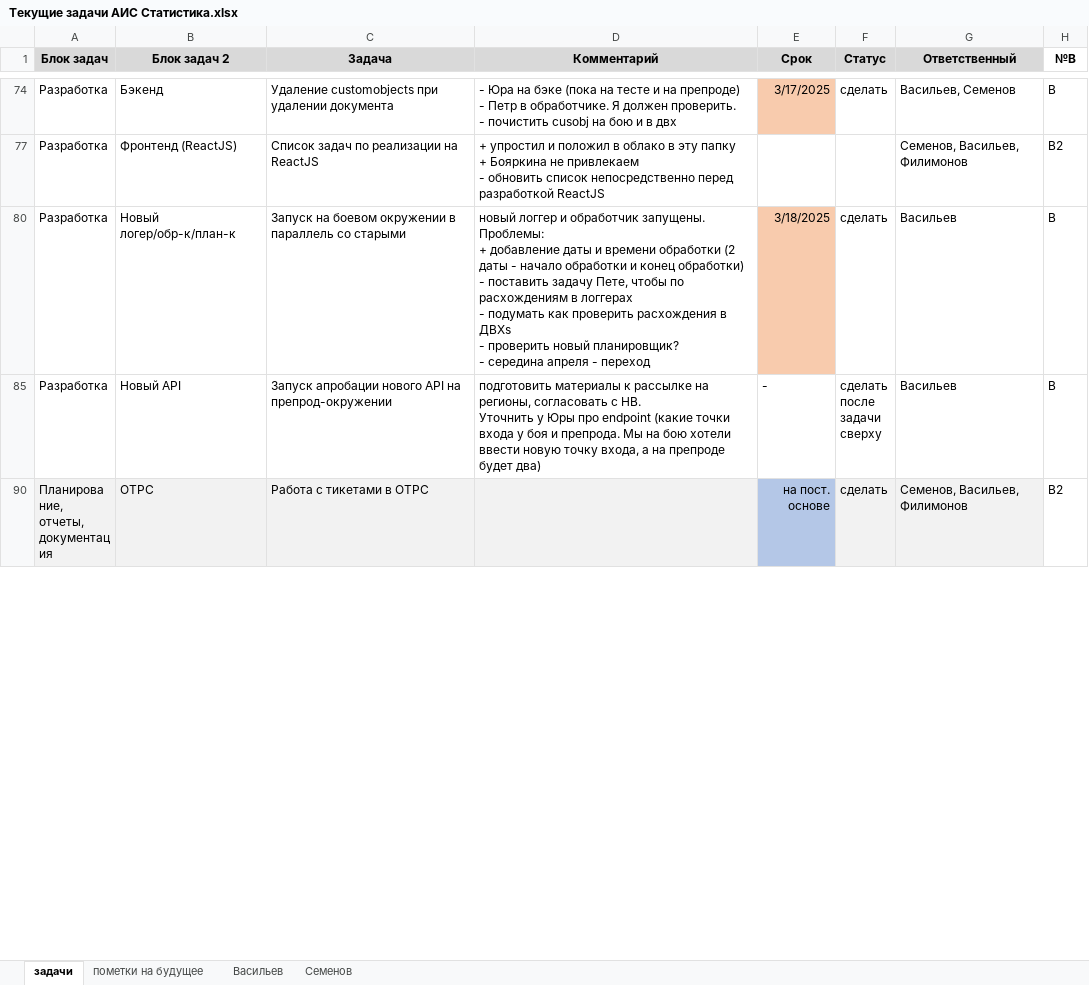
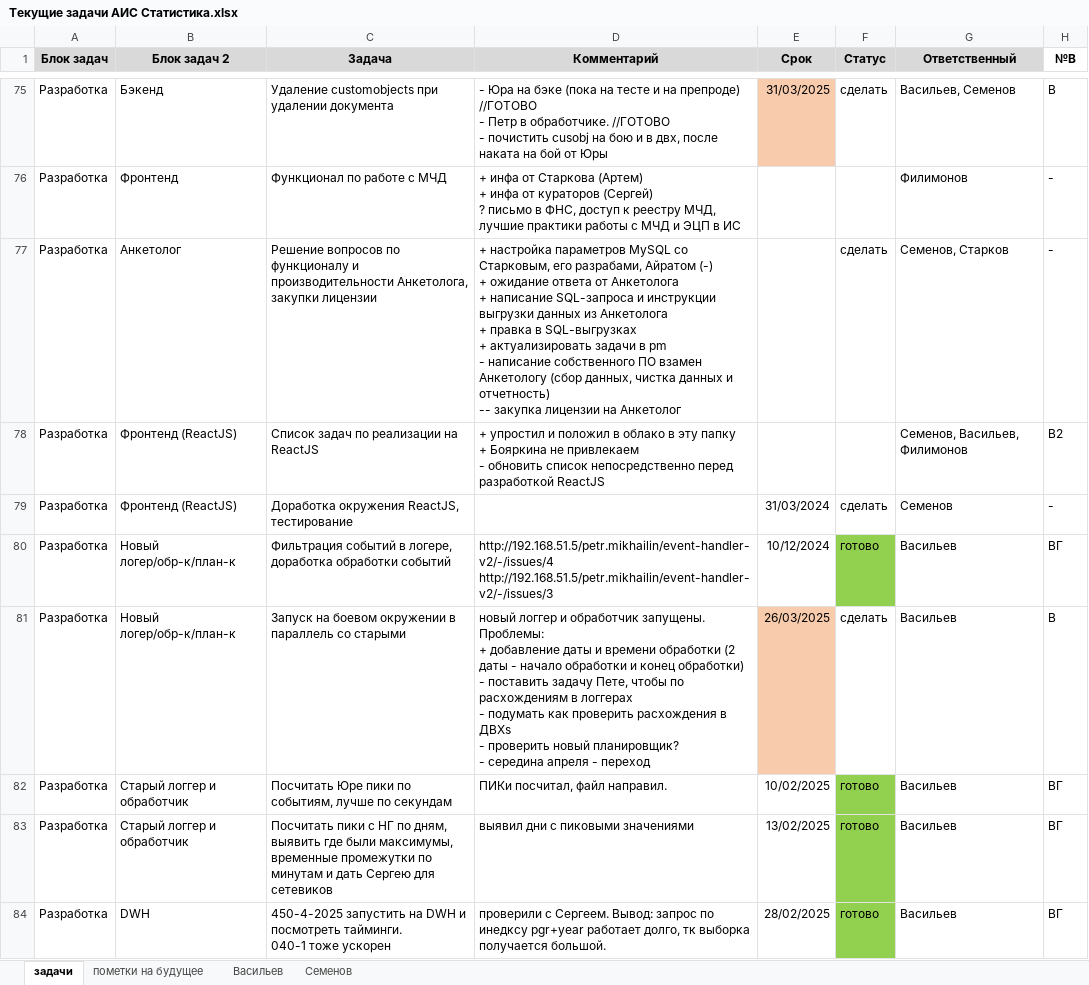
Before and after one commit to Revaldyo/test, an Excel workbook: Текущие задачи АИС Статистика.xlsx, sheet задачи, drawn as a sheet; only a part is shown, gaps mark what is left out; the shorter side is filled out with more unchanged rows; values as stored, in another font and other column widths than the file's, no borders; table styles not drawn; addresses are those after the commit; ↵ is a line break in a cell; the diff covers the shown part only; the diff names each change by its address in the sheet, - before the commit and + after, or states it on an @@ line.

```diff
--- a/Текущие задачи АИС Статистика.xlsx (sheet задачи)
+++ b/Текущие задачи АИС Статистика.xlsx (sheet задачи)
-D75 (Комментарий): …на препроде) ↵ - Петр в обработчике. Я должен проверить. ↵ - почистить cusobj на бою и в двх
+D75 (Комментарий): …на препроде) //ГОТОВО ↵ - Петр в обработчике. //ГОТОВО ↵ - почистить cusobj на бою и в двх, после наката на бой от Юры
-E75 (Срок): 3/17/2025
+E75 (Срок): 31/03/2025
@@ row 76 unhidden: Разработка | Фронтенд | Функционал по работе с МЧД | + инфа от Старкова (Артем) ↵ + инфа от кураторов (Сергей) ↵ ? письмо в ФНС, доступ к реестру МЧД, лучшие практики работы с МЧД и ЭЦП в ИС |  |  | Филимонов | - @@
@@ row 77 unhidden: Разработка | Анкетолог | Решение вопросов по функционалу и производительности Анкетолога, закупки лицензии | + настройка параметров MySQL со Старковым, его разрабами, Айратом (-) ↵ + ожидание ответа от Анкетолога ↵ + написание SQL-запроса и инструкции выгрузки данных из Анкетолога ↵ + правка в SQL-выгрузках ↵ + актуализировать задачи в pm ↵ - написание собственного ПО взамен Анкетологу (сбор данных, чистка данных и отчетность) ↵ -- закупка лицензии на Анкетолог |  | сделать | Семенов, Старков | - @@
+row 79: Разработка | Фронтенд (ReactJS) | Доработка окружения ReactJS, тестирование |  | 31/03/2024 | сделать | Семенов | -
+row 80: Разработка | Новый логер/обр-к/план-к | Фильтрация событий в логере, доработка обработки событий | http://192.168.51.5/petr.mikhailin/event-handler-v2/-/issues/4 ↵ http://192.168.51.5/petr.mikhailin/event-handler-v2/-/issues/3 | 10/12/2024 | готово | Васильев | ВГ
-E81 (Срок): 3/18/2025
+E81 (Срок): 26/03/2025
+row 82: Разработка | Старый логгер и обработчик | Посчитать Юре пики по событиям, лучше по секундам | ПИКи посчитал, файл направил. | 10/02/2025 | готово | Васильев | ВГ
+row 83: Разработка | Старый логгер и обработчик | Посчитать пики с НГ по дням, выявить где были максимумы, временные промежутки по минутам и дать Сергею для сетевиков | выявил дни с пиковыми значениями | 13/02/2025 | готово | Васильев | ВГ
+row 84: Разработка | DWH | 450-4-2025 запустить на DWH и посмотреть тайминги. ↵ 040-1 тоже ускорен | проверили с Сергеем. Вывод: запрос по инедксу pgr+year работает долго, тк выборка получается большой. | 28/02/2025 | готово | Васильев | ВГ
```
Also changed, not shown: 98 added rows, 18 hidden or unhidden rows, 19 edited cells and cell formats elsewhere in this sheet, sheet пометки на будущее, formulas that keep their value, hidden cells.
